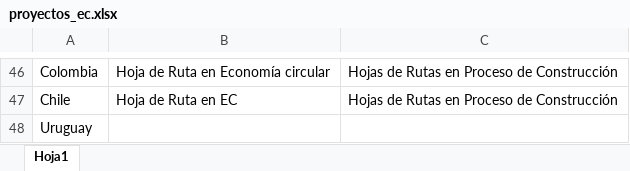
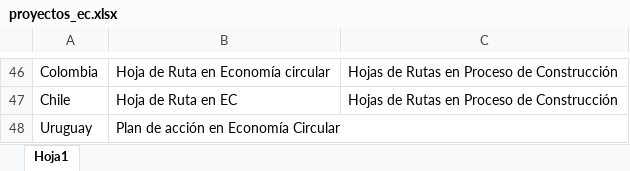
Before and after one commit to paulapereda/mapa_economia_circular, an Excel workbook: data/proyectos_ec.xlsx, sheet Hoja1, drawn as a sheet; only a part is shown, gaps mark what is left out; values as stored, in another font and other column widths than the file's, no borders; the diff names each change by its address in the sheet, - before the commit and + after, or states it on an @@ line.

```diff
--- a/data/proyectos_ec.xlsx (sheet Hoja1)
+++ b/data/proyectos_ec.xlsx (sheet Hoja1)
-B48: (empty)
+B48: Plan de acción en Economía Circular
```
Also changed, not shown: 3 other files.
